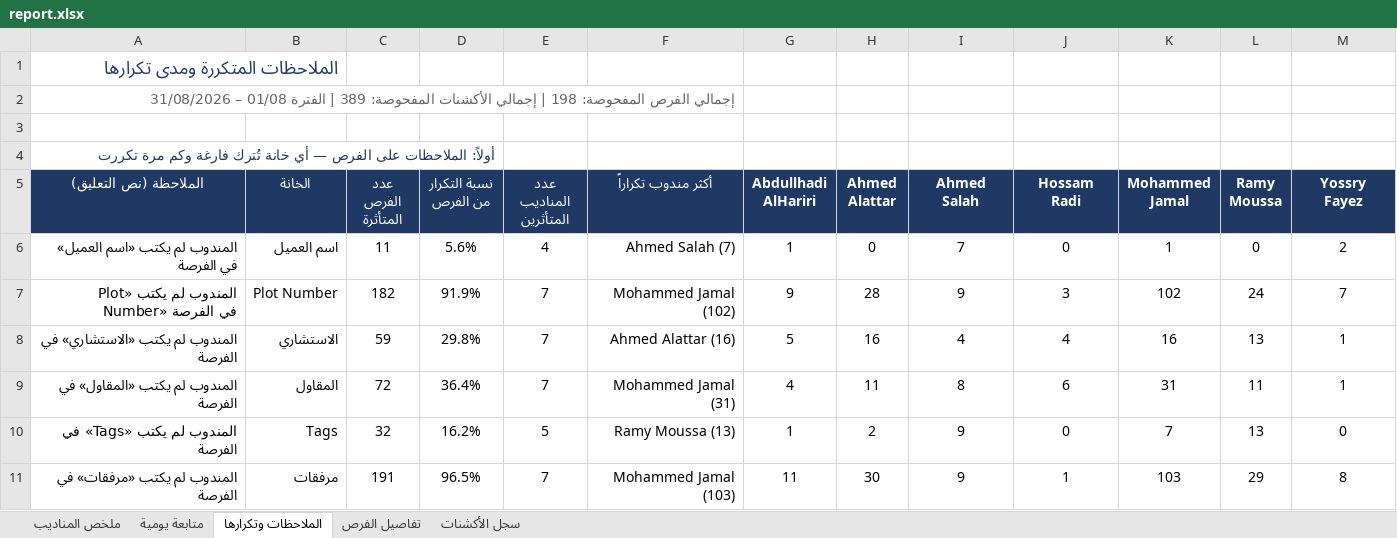
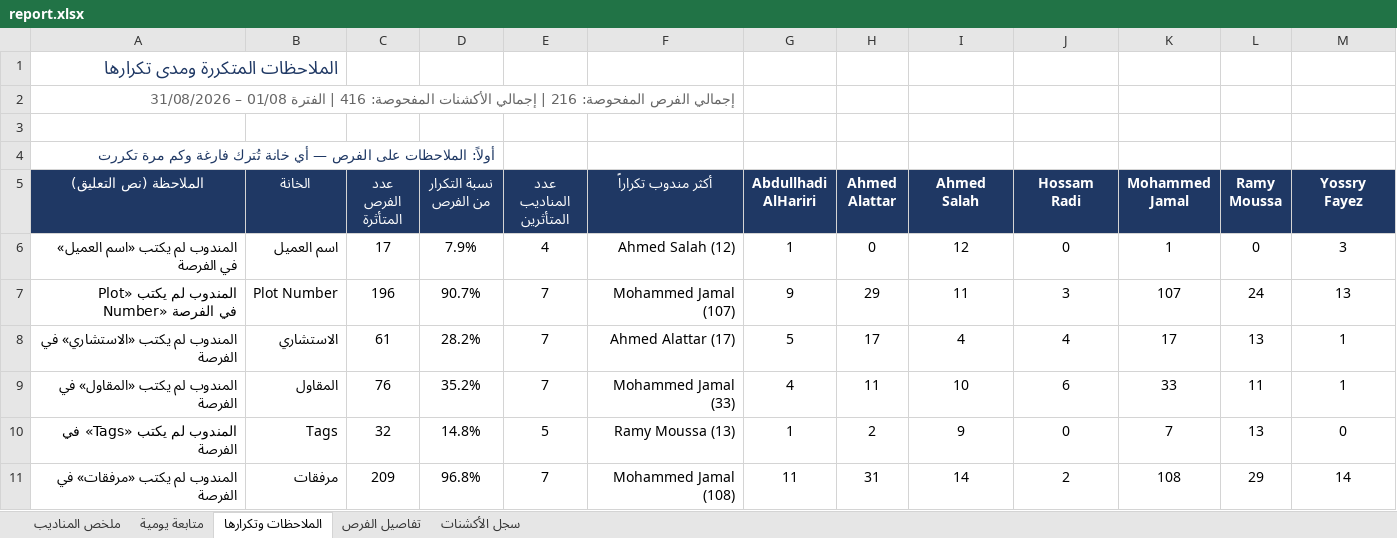
Before and after one commit to smou-lifts/daily, an Excel workbook: report.xlsx, sheet الملاحظات وتكرارها, drawn as a sheet; only a part is shown; values as stored, in another font and other column widths than the file's, no borders; conditional formats not drawn; the diff covers the shown part only; the diff names each change by its address in the sheet, - before the commit and + after, or states it on an @@ line.

```diff
--- a/report.xlsx (sheet الملاحظات وتكرارها)
+++ b/report.xlsx (sheet الملاحظات وتكرارها)
-A2 (الملاحظة (نص التعليق)): …الفرص المفحوصة: 198 | إجمالي الأكشنات المفحوصة: 389 | الفترة…
+A2 (الملاحظة (نص التعليق)): …الفرص المفحوصة: 216 | إجمالي الأكشنات المفحوصة: 416 | الفترة…
-C6 (عدد الفرص المتأثرة): 11
+C6 (عدد الفرص المتأثرة): 17
-D6 (نسبة التكرار من الفرص): 5.6%
+D6 (نسبة التكرار من الفرص): 7.9%
-F6 (أكثر مندوب تكراراً): Ahmed Salah (7)
+F6 (أكثر مندوب تكراراً): Ahmed Salah (12)
-I6 (Ahmed Salah): 7
+I6 (Ahmed Salah): 12
-M6 (Yossry Fayez): 2
+M6 (Yossry Fayez): 3
-C7 (عدد الفرص المتأثرة): 182
+C7 (عدد الفرص المتأثرة): 196
-D7 (نسبة التكرار من الفرص): 91.9%
+D7 (نسبة التكرار من الفرص): 90.7%
-F7 (أكثر مندوب تكراراً): Mohammed Jamal (102)
+F7 (أكثر مندوب تكراراً): Mohammed Jamal (107)
-H7 (Ahmed Alattar): 28
+H7 (Ahmed Alattar): 29
-I7 (Ahmed Salah): 9
+I7 (Ahmed Salah): 11
-K7 (Mohammed Jamal): 102
+K7 (Mohammed Jamal): 107
-M7 (Yossry Fayez): 7
+M7 (Yossry Fayez): 13
-C8 (عدد الفرص المتأثرة): 59
+C8 (عدد الفرص المتأثرة): 61
-D8 (نسبة التكرار من الفرص): 29.8%
+D8 (نسبة التكرار من الفرص): 28.2%
-F8 (أكثر مندوب تكراراً): Ahmed Alattar (16)
+F8 (أكثر مندوب تكراراً): Ahmed Alattar (17)
-H8 (Ahmed Alattar): 16
+H8 (Ahmed Alattar): 17
-K8 (Mohammed Jamal): 16
+K8 (Mohammed Jamal): 17
-C9 (عدد الفرص المتأثرة): 72
+C9 (عدد الفرص المتأثرة): 76
-D9 (نسبة التكرار من الفرص): 36.4%
+D9 (نسبة التكرار من الفرص): 35.2%
-F9 (أكثر مندوب تكراراً): Mohammed Jamal (31)
+F9 (أكثر مندوب تكراراً): Mohammed Jamal (33)
-I9 (Ahmed Salah): 8
+I9 (Ahmed Salah): 10
-K9 (Mohammed Jamal): 31
+K9 (Mohammed Jamal): 33
-D10 (نسبة التكرار من الفرص): 16.2%
+D10 (نسبة التكرار من الفرص): 14.8%
-C11 (عدد الفرص المتأثرة): 191
+C11 (عدد الفرص المتأثرة): 209
-D11 (نسبة التكرار من الفرص): 96.5%
+D11 (نسبة التكرار من الفرص): 96.8%
-F11 (أكثر مندوب تكراراً): Mohammed Jamal (103)
+F11 (أكثر مندوب تكراراً): Mohammed Jamal (108)
-H11 (Ahmed Alattar): 30
+H11 (Ahmed Alattar): 31
-I11 (Ahmed Salah): 9
+I11 (Ahmed Salah): 14
-J11 (Hossam Radi): 1
+J11 (Hossam Radi): 2
-K11 (Mohammed Jamal): 103
+K11 (Mohammed Jamal): 108
-M11 (Yossry Fayez): 8
+M11 (Yossry Fayez): 14
```
Also changed, not shown: 3 added rows, 3 removed rows and 50 edited cells elsewhere in this sheet, sheet تفاصيل الفرص, sheet سجل الأكشنات, sheet ملخص المناديب, sheet متابعة يومية, formulas that keep their value, 1 other file.
